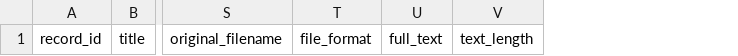
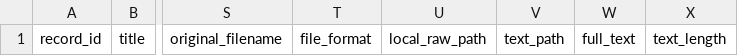
Before and after one commit to danielleduan/shuanglai-policy-corpus, a CSV file: data/metadata.csv, drawn as a sheet; only a part is shown, gaps mark what is left out; the diff names each change by its address in the sheet, - before the commit and + after, or states it on an @@ line.

```diff
--- a/data/metadata.csv
+++ b/data/metadata.csv
+column U, row 1: local_raw_path
+column V, row 1: text_path
```
Also changed, not shown: data/output/all_records.csv, data/output/evidence.csv, 8 other files.
